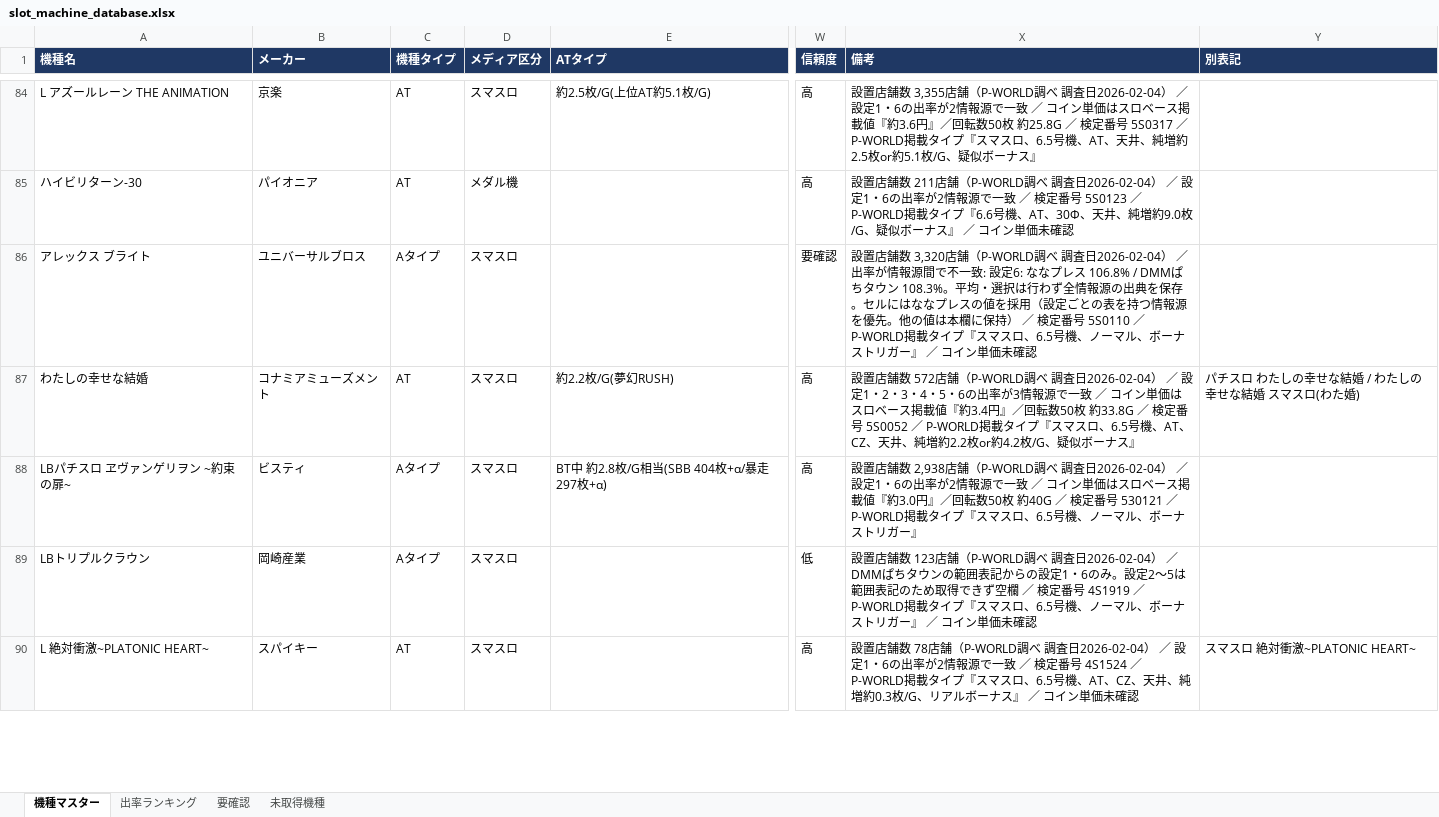
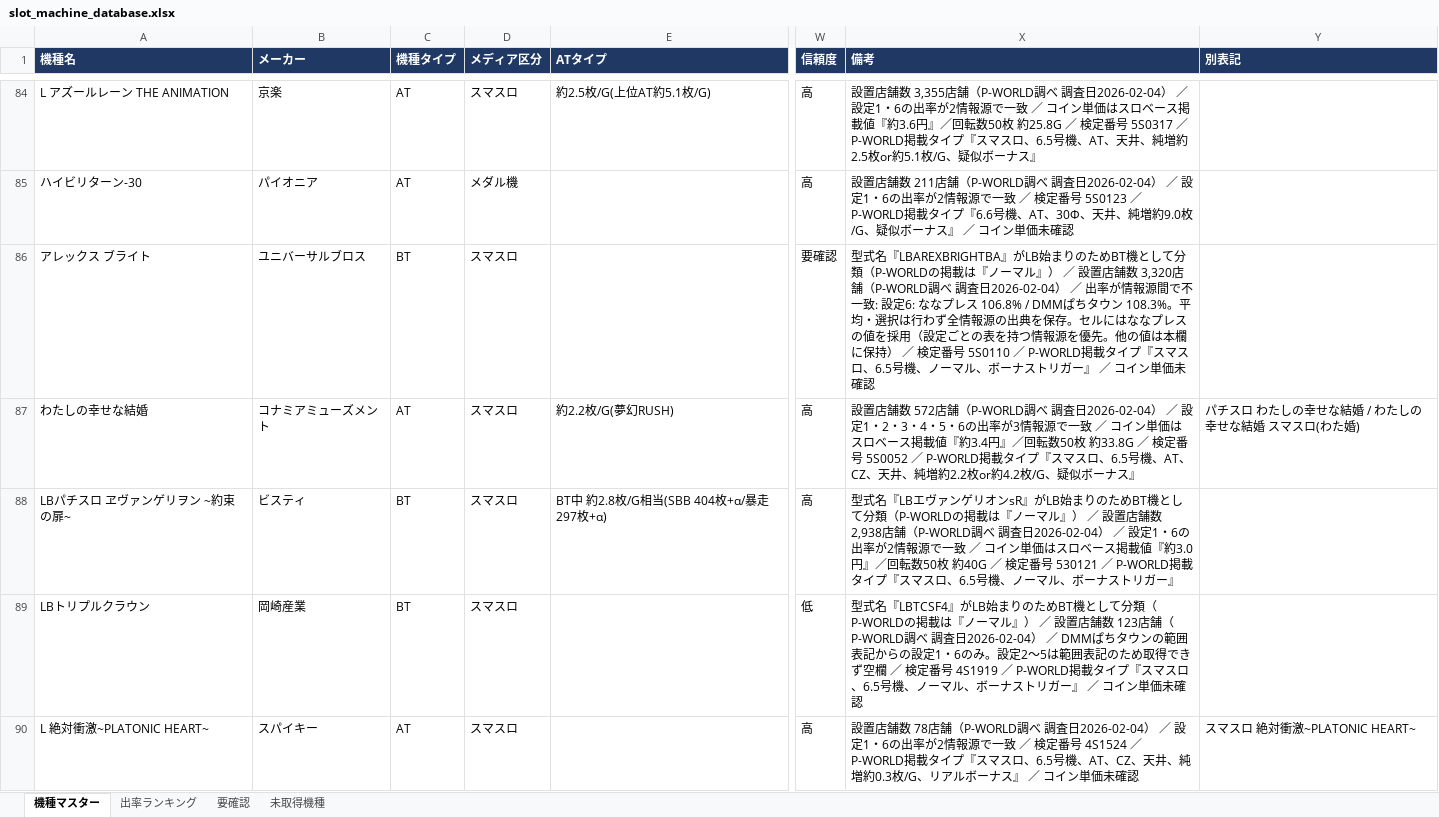
Before and after one commit to housesouth205-stack/tencho-dashboard, an Excel workbook: pachislot-db/output/slot_machine_database.xlsx, sheet 機種マスター, drawn as a sheet; only a part is shown, gaps mark what is left out; values as stored, in another font and other column widths than the file's, no borders; the diff covers the shown part only; the diff names each change by its address in the sheet, - before the commit and + after, or states it on an @@ line.

```diff
--- a/pachislot-db/output/slot_machine_database.xlsx (sheet 機種マスター)
+++ b/pachislot-db/output/slot_machine_database.xlsx (sheet 機種マスター)
-C86 (機種タイプ): Aタイプ
+C86 (機種タイプ): BT
-X86 (備考): 設置店舗…
+X86 (備考): 型式名『LBAREXBRIGHTBA』がLB始まりのためBT機として分類（P-WORLDの掲載は『ノーマル』） ／ 設置店舗…
-C88:C89 (機種タイプ): Aタイプ
+C88:C89 (機種タイプ): BT
-X88 (備考): 設置店舗…
+X88 (備考): 型式名『LBエヴァンゲリオンsR』がLB始まりのためBT機として分類（P-WORLDの掲載は『ノーマル』） ／ 設置店舗…
-X89 (備考): 設置店舗…
+X89 (備考): 型式名『LBTCSF4』がLB始まりのためBT機として分類（P-WORLDの掲載は『ノーマル』） ／ 設置店舗…
```
Also changed, not shown: 97 edited cells elsewhere in this sheet, sheet 出率ランキング, sheet 要確認, 11 other files.
